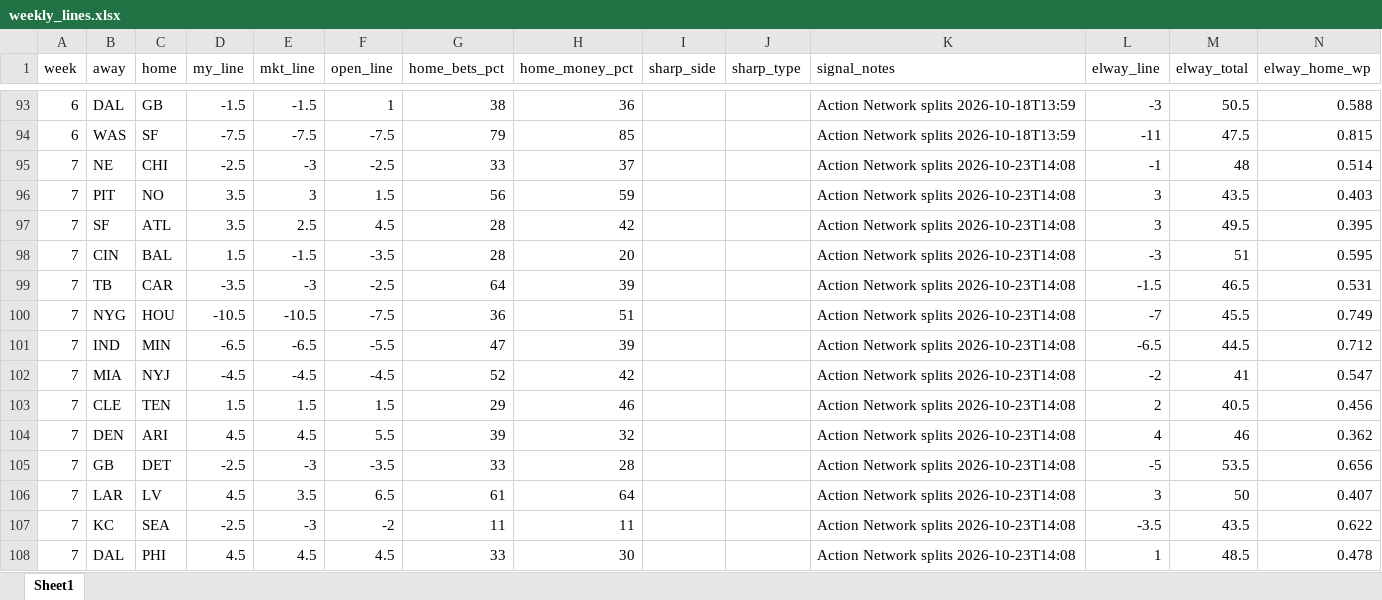
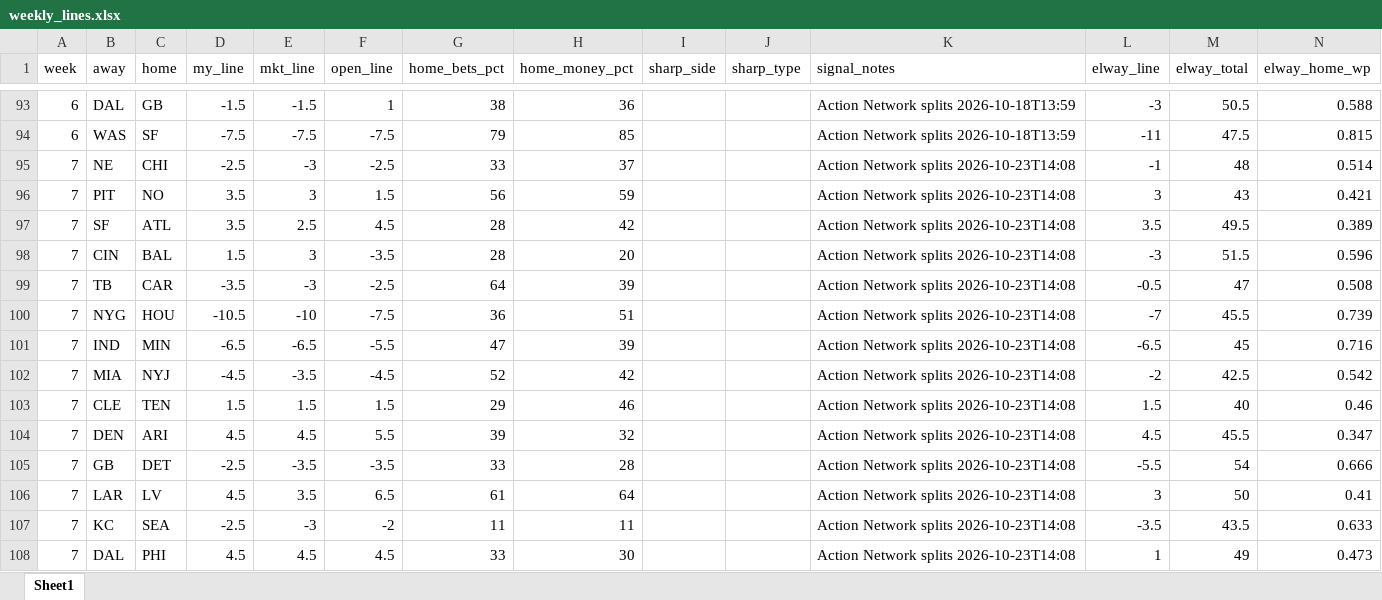
Before and after one commit to jutes16/fantasy_gpx, an Excel workbook: nfl_model/data/weekly_lines.xlsx, sheet Sheet1, drawn as a sheet; only a part is shown, gaps mark what is left out; values as stored, in another font and other column widths than the file's, no borders; the diff names each change by its address in the sheet, - before the commit and + after, or states it on an @@ line.

```diff
--- a/nfl_model/data/weekly_lines.xlsx (sheet Sheet1)
+++ b/nfl_model/data/weekly_lines.xlsx (sheet Sheet1)
-M96 (elway_total): 43.5
+M96 (elway_total): 43
-N96 (elway_home_wp): 0.403
+N96 (elway_home_wp): 0.421
-L97 (elway_line): 3
+L97 (elway_line): 3.5
-N97 (elway_home_wp): 0.395
+N97 (elway_home_wp): 0.389
-E98 (mkt_line): -1.5
+E98 (mkt_line): 3
-M98 (elway_total): 51
+M98 (elway_total): 51.5
-N98 (elway_home_wp): 0.595
+N98 (elway_home_wp): 0.596
-L99 (elway_line): -1.5
+L99 (elway_line): -0.5
-M99 (elway_total): 46.5
+M99 (elway_total): 47
-N99 (elway_home_wp): 0.531
+N99 (elway_home_wp): 0.508
-E100 (mkt_line): -10.5
+E100 (mkt_line): -10
-N100 (elway_home_wp): 0.749
+N100 (elway_home_wp): 0.739
-M101 (elway_total): 44.5
+M101 (elway_total): 45
-N101 (elway_home_wp): 0.712
+N101 (elway_home_wp): 0.716
-E102 (mkt_line): -4.5
+E102 (mkt_line): -3.5
-M102 (elway_total): 41
+M102 (elway_total): 42.5
-N102 (elway_home_wp): 0.547
+N102 (elway_home_wp): 0.542
-L103 (elway_line): 2
+L103 (elway_line): 1.5
-M103 (elway_total): 40.5
+M103 (elway_total): 40
-N103 (elway_home_wp): 0.456
+N103 (elway_home_wp): 0.46
-L104 (elway_line): 4
+L104 (elway_line): 4.5
-M104 (elway_total): 46
+M104 (elway_total): 45.5
-N104 (elway_home_wp): 0.362
+N104 (elway_home_wp): 0.347
-E105 (mkt_line): -3
+E105 (mkt_line): -3.5
-L105 (elway_line): -5
+L105 (elway_line): -5.5
-M105 (elway_total): 53.5
+M105 (elway_total): 54
-N105 (elway_home_wp): 0.656
+N105 (elway_home_wp): 0.666
-N106 (elway_home_wp): 0.407
+N106 (elway_home_wp): 0.41
-N107 (elway_home_wp): 0.622
+N107 (elway_home_wp): 0.633
-M108 (elway_total): 48.5
+M108 (elway_total): 49
-N108 (elway_home_wp): 0.478
+N108 (elway_home_wp): 0.473
```
Also changed, not shown: 8 other files.
